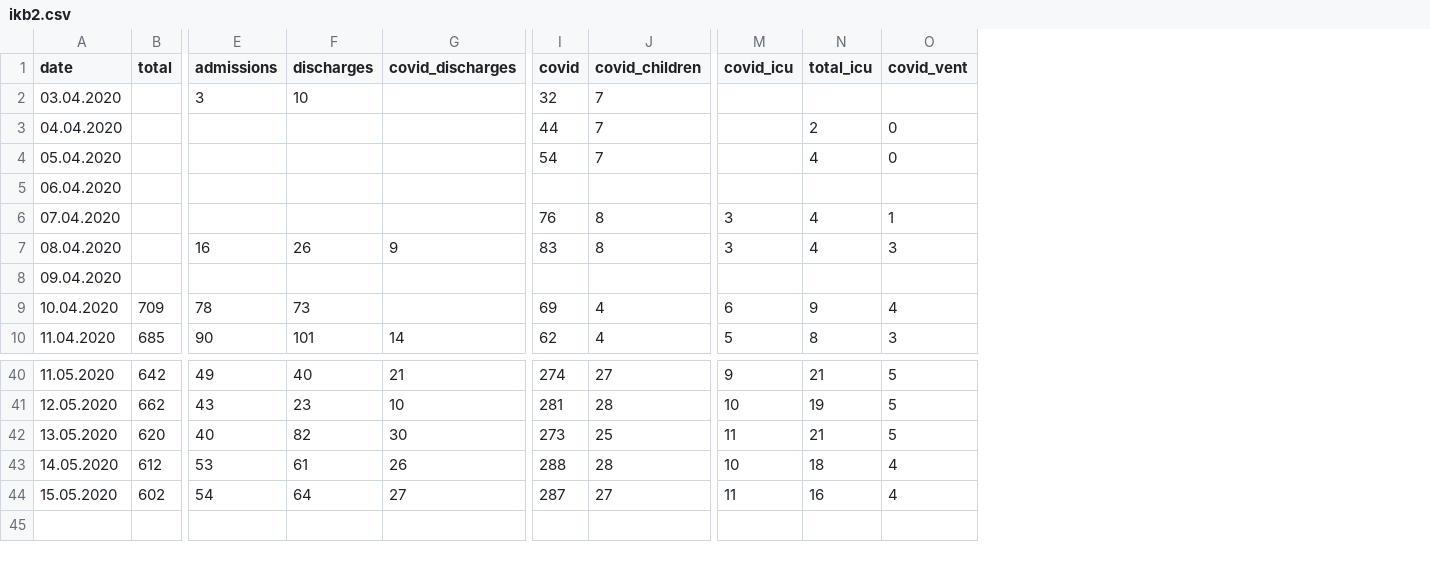
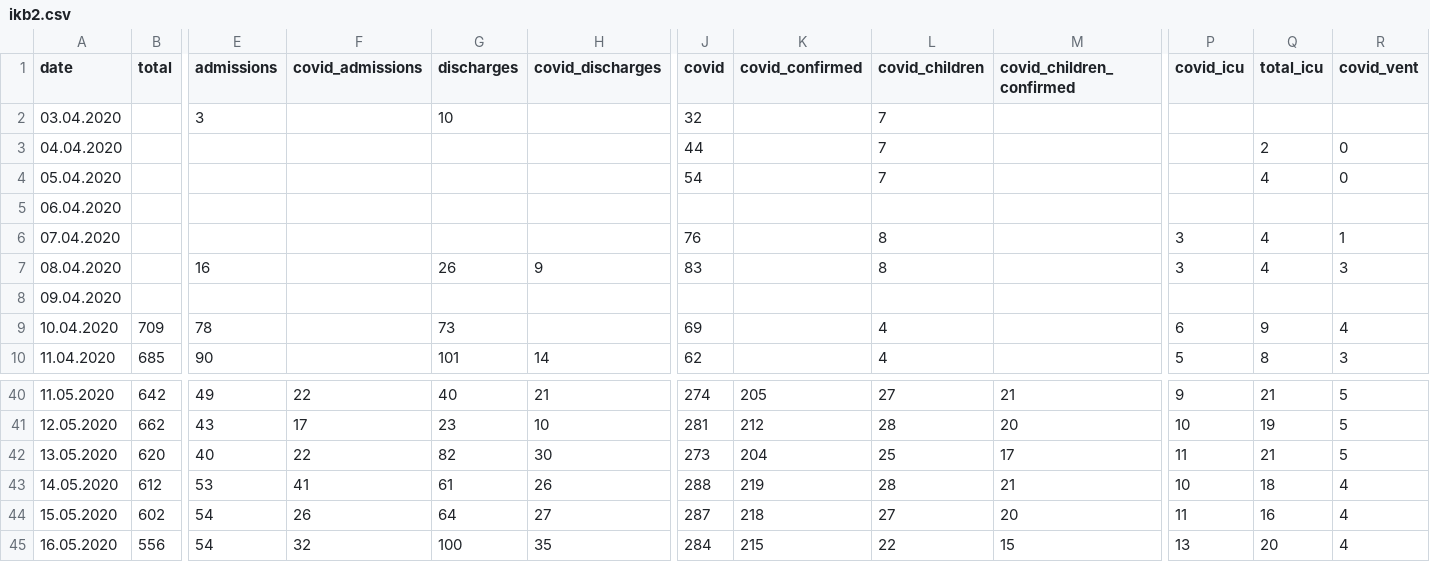
Before and after one commit to PhtRaveller/covid19-ru, a CSV file: data/moscow/hospitals/ikb2.csv, drawn as a sheet; only a part is shown, gaps mark what is left out; rows hold the shown columns only; the diff names each change by its address in the sheet, - before the commit and + after, or states it on an @@ line.

```diff
--- a/data/moscow/hospitals/ikb2.csv
+++ b/data/moscow/hospitals/ikb2.csv
+column F (covid_admissions), rows 40-44: 22 | 17 | 22 | 41 | 26
+column K (covid_confirmed), rows 40-44: 205 | 212 | 204 | 219 | 218
+column M (covid_children_confirmed), rows 40-44: 21 | 20 | 17 | 21 | 20
+row 45: 16.05.2020 | 556 | 54 | 32 | 100 | 35 | 284 | 215 | 22 | 15 | 13 | 20 | 4
```
Also changed, not shown: data/covid_stats.csv, data/moscow/hospitals/gkb15.csv, 8 other files.
